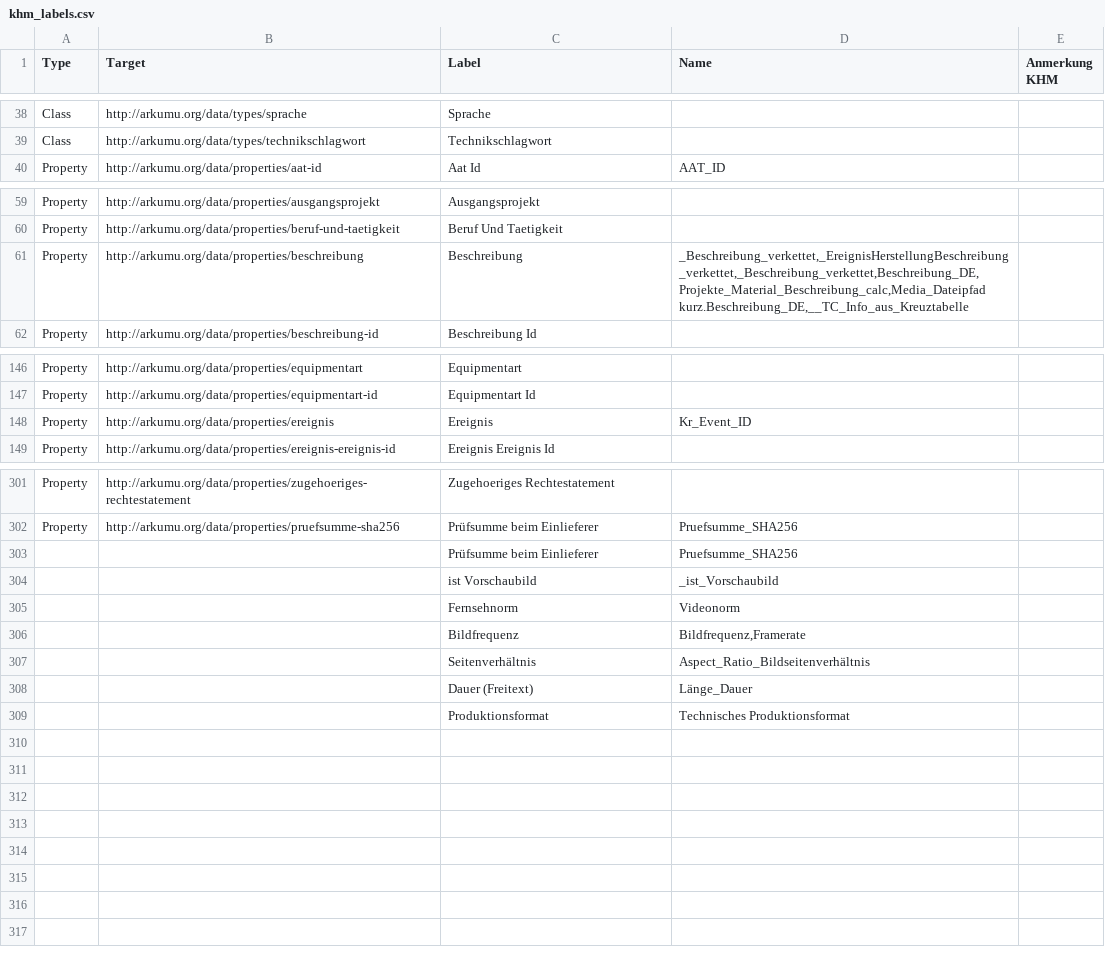
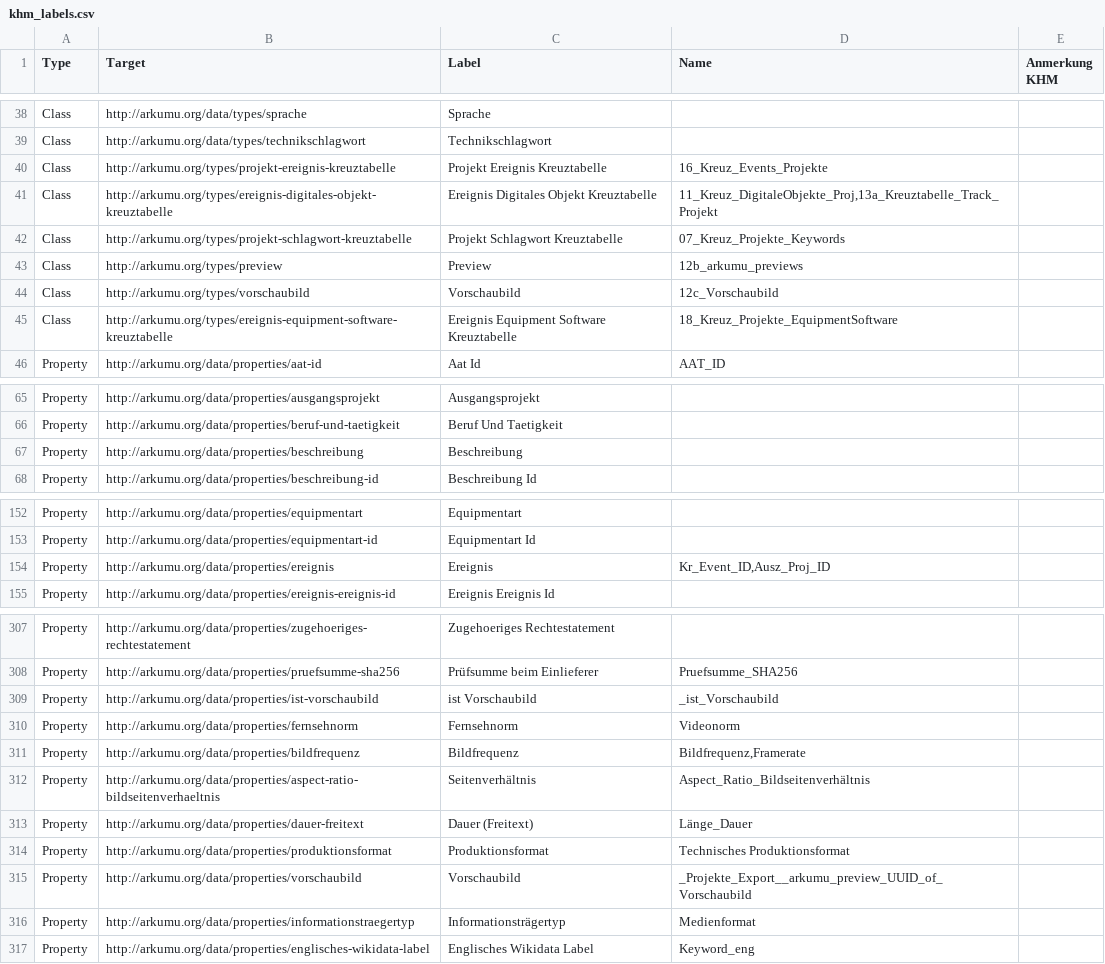
Before and after one commit to arkumu/arkumu-app, a CSV file: data/mappings/khm_labels.csv, drawn as a sheet; only a part is shown, gaps mark what is left out.

Commit message:
fix: update khm and hmt label mappings

```diff
--- a/data/mappings/khm_labels.csv
+++ b/data/mappings/khm_labels.csv
@@ -39,2 +39,8 @@ Class,http://arkumu.org/data/types/sprache,Sprache,,
 Class,http://arkumu.org/data/types/technikschlagwort,Technikschlagwort,,
+Class,http://arkumu.org/types/projekt-ereignis-kreuztabelle,Projekt Ereignis Kreuztabelle,16_Kreuz_Events_Projekte,
+Class,http://arkumu.org/types/ereignis-digitales-objekt-kreuztabelle,Ereignis Digitales Objekt Kreuztabelle,"11_Kreuz_DigitaleObjekte_Proj,13a_Kreuztabelle_Track_Projekt",
+Class,http://arkumu.org/types/projekt-schlagwort-kreuztabelle,Projekt Schlagwort Kreuztabelle,07_Kreuz_Projekte_Keywords,
+Class,http://arkumu.org/types/preview,Preview,12b_arkumu_previews,
+Class,http://arkumu.org/types/vorschaubild,Vorschaubild,12c_Vorschaubild,
+Class,http://arkumu.org/types/ereignis-equipment-software-kreuztabelle,Ereignis Equipment Software Kreuztabelle,18_Kreuz_Projekte_EquipmentSoftware,
 Property,http://arkumu.org/data/properties/aat-id,Aat Id,AAT_ID,
@@ -60,3 +66,3 @@ Property,http://arkumu.org/data/properties/ausgangsprojekt,Ausgangsprojekt,,
 Property,http://arkumu.org/data/properties/beruf-und-taetigkeit,Beruf Und Taetigkeit,,
-Property,http://arkumu.org/data/properties/beschreibung,Beschreibung,"_Beschreibung_verkettet,_EreignisHerstellungBeschreibung_verkettet,_Beschreibung_verkettet,Beschreibung_DE,Projekte_Material_Beschreibung_calc,Media_Dateipfad kurz.Beschreibung_DE,__TC_Info_aus_Kreuztabelle",
+Property,http://arkumu.org/data/properties/beschreibung,Beschreibung,,
 Property,http://arkumu.org/data/properties/beschreibung-id,Beschreibung Id,,
@@ -147,3 +153,3 @@ Property,http://arkumu.org/data/properties/equipmentart,Equipmentart,,
 Property,http://arkumu.org/data/properties/equipmentart-id,Equipmentart Id,,
-Property,http://arkumu.org/data/properties/ereignis,Ereignis,Kr_Event_ID,
+Property,http://arkumu.org/data/properties/ereignis,Ereignis,"Kr_Event_ID,Ausz_Proj_ID",
 Property,http://arkumu.org/data/properties/ereignis-ereignis-id,Ereignis Ereignis Id,,
@@ -302,8 +308,10 @@ Property,http://arkumu.org/data/properties/zugehoeriges-rechtestatement,Zugehoer
 Property,http://arkumu.org/data/properties/pruefsumme-sha256,Prüfsumme beim Einlieferer,Pruefsumme_SHA256,
-,,Prüfsumme beim Einlieferer,Pruefsumme_SHA256,
-,,ist Vorschaubild,_ist_Vorschaubild,
-,,Fernsehnorm,Videonorm,
-,,Bildfrequenz,"Bildfrequenz,Framerate",
-,,Seitenverhältnis,Aspect_Ratio_Bildseitenverhältnis,
-,,Dauer (Freitext),Länge_Dauer,
-,,Produktionsformat,Technisches Produktionsformat,
+Property,http://arkumu.org/data/properties/ist-vorschaubild,ist Vorschaubild,_ist_Vorschaubild,
+Property,http://arkumu.org/data/properties/fernsehnorm,Fernsehnorm,Videonorm,
+Property,http://arkumu.org/data/properties/bildfrequenz,Bildfrequenz,"Bildfrequenz,Framerate",
+Property,http://arkumu.org/data/properties/aspect-ratio-bildseitenverhaeltnis,Seitenverhältnis,Aspect_Ratio_Bildseitenverhältnis,
+Property,http://arkumu.org/data/properties/dauer-freitext,Dauer (Freitext),Länge_Dauer,
+Property,http://arkumu.org/data/properties/produktionsformat,Produktionsformat,Technisches Produktionsformat,
+Property,http://arkumu.org/data/properties/vorschaubild,Vorschaubild,_Projekte_Export__arkumu_preview_UUID_of_Vorschaubild,
+Property,http://arkumu.org/data/properties/informationstraegertyp,Informationsträgertyp,Medienformat,
+Property,http://arkumu.org/data/properties/englisches-wikidata-label,Englisches Wikidata Label,Keyword_eng,
```
Also changed, not shown: data/mappings/hmt_tonband_labels.csv.
